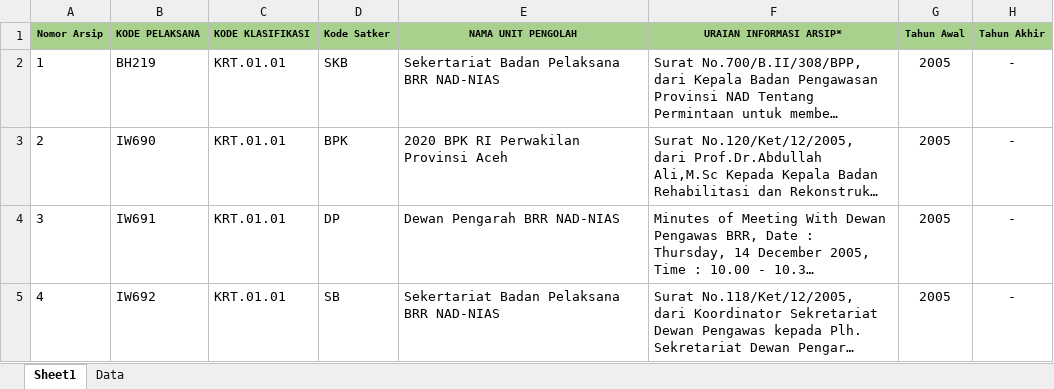
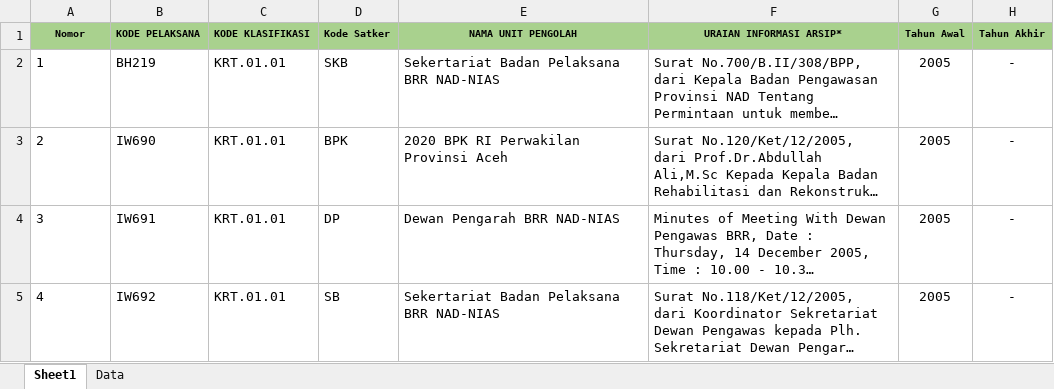
Before and after one commit to bar-v/saka-bast, an Excel workbook: public/DataArsip/(Template) Arsip Tekstual web.xlsx, sheet Sheet1, drawn as a sheet; only a part is shown; long unchanged cells end in …; values as stored, in another font and other column widths than the file's, no borders; the diff names each change by its address in the sheet, - before the commit and + after, or states it on an @@ line.

```diff
--- a/public/DataArsip/(Template) Arsip Tekstual web.xlsx (sheet Sheet1)
+++ b/public/DataArsip/(Template) Arsip Tekstual web.xlsx (sheet Sheet1)
-A1: Nomor Arsip
+A1: Nomor
```
Also changed, not shown: 5 other files.
